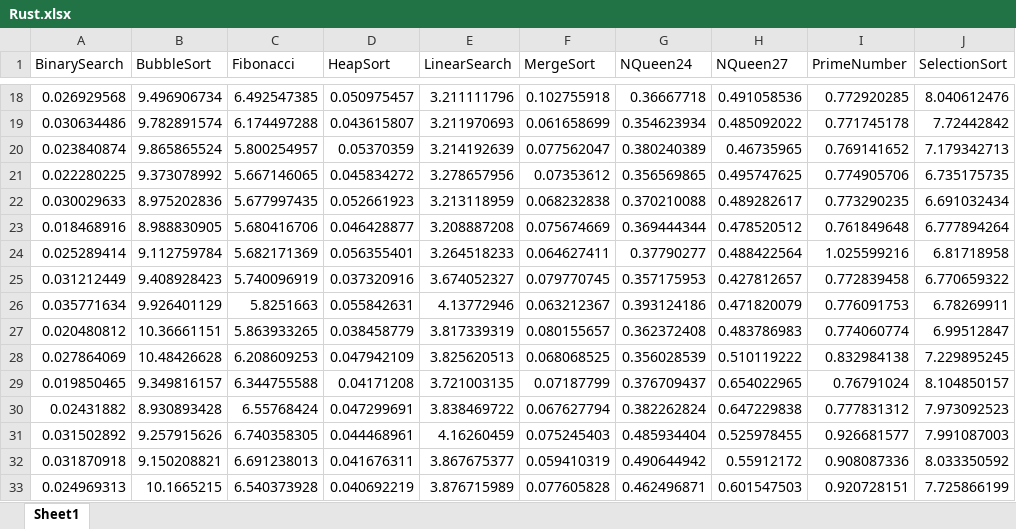
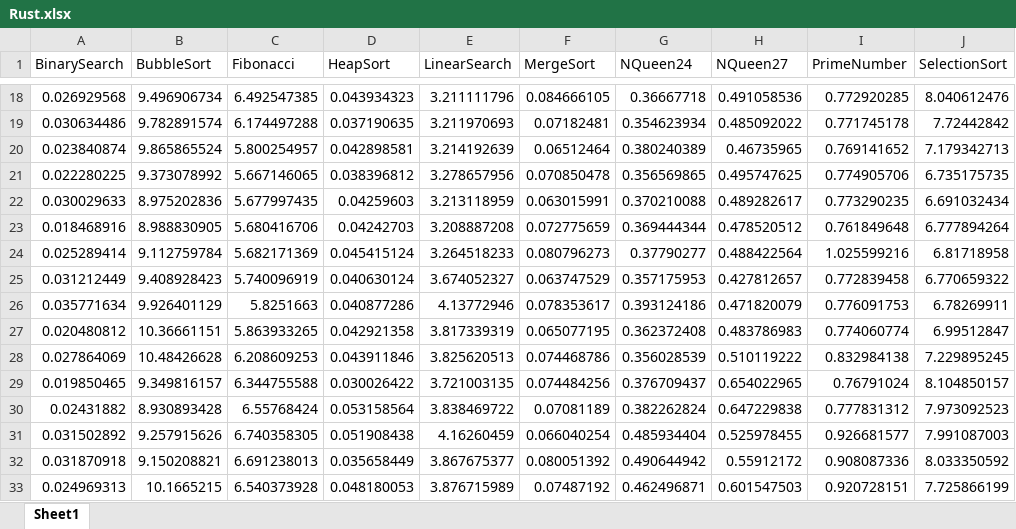
Before and after one commit to rayphelan/MastersProject2021, an Excel workbook: FinalResultsPerLanguage/Rust.xlsx, sheet Sheet1, drawn as a sheet; only a part is shown, gaps mark what is left out; values as stored, in another font and other column widths than the file's, no borders; the diff covers the shown part only; the diff names each change by its address in the sheet, - before the commit and + after, or states it on an @@ line.

```diff
--- a/FinalResultsPerLanguage/Rust.xlsx (sheet Sheet1)
+++ b/FinalResultsPerLanguage/Rust.xlsx (sheet Sheet1)
-D18 (HeapSort): 0.050975457
+D18 (HeapSort): 0.043934323
-F18 (MergeSort): 0.102755918
+F18 (MergeSort): 0.084666105
-D19 (HeapSort): 0.043615807
+D19 (HeapSort): 0.037190635
-F19 (MergeSort): 0.061658699
+F19 (MergeSort): 0.07182481
-D20 (HeapSort): 0.05370359
+D20 (HeapSort): 0.042898581
-F20 (MergeSort): 0.077562047
+F20 (MergeSort): 0.06512464
-D21 (HeapSort): 0.045834272
+D21 (HeapSort): 0.038396812
-F21 (MergeSort): 0.07353612
+F21 (MergeSort): 0.070850478
-D22 (HeapSort): 0.052661923
+D22 (HeapSort): 0.04259603
-F22 (MergeSort): 0.068232838
+F22 (MergeSort): 0.063015991
-D23 (HeapSort): 0.046428877
+D23 (HeapSort): 0.04242703
-F23 (MergeSort): 0.075674669
+F23 (MergeSort): 0.072775659
-D24 (HeapSort): 0.056355401
+D24 (HeapSort): 0.045415124
-F24 (MergeSort): 0.064627411
+F24 (MergeSort): 0.080796273
-D25 (HeapSort): 0.037320916
+D25 (HeapSort): 0.040630124
-F25 (MergeSort): 0.079770745
+F25 (MergeSort): 0.063747529
-D26 (HeapSort): 0.055842631
+D26 (HeapSort): 0.040877286
-F26 (MergeSort): 0.063212367
+F26 (MergeSort): 0.078353617
-D27 (HeapSort): 0.038458779
+D27 (HeapSort): 0.042921358
-F27 (MergeSort): 0.080155657
+F27 (MergeSort): 0.065077195
-D28 (HeapSort): 0.047942109
+D28 (HeapSort): 0.043911846
-F28 (MergeSort): 0.068068525
+F28 (MergeSort): 0.074468786
-D29 (HeapSort): 0.04171208
+D29 (HeapSort): 0.030026422
-F29 (MergeSort): 0.07187799
+F29 (MergeSort): 0.074484256
-D30 (HeapSort): 0.047299691
+D30 (HeapSort): 0.053158564
-F30 (MergeSort): 0.067627794
+F30 (MergeSort): 0.07081189
-D31 (HeapSort): 0.044468961
+D31 (HeapSort): 0.051908438
-F31 (MergeSort): 0.075245403
+F31 (MergeSort): 0.066040254
-D32 (HeapSort): 0.041676311
+D32 (HeapSort): 0.035658449
-F32 (MergeSort): 0.059410319
+F32 (MergeSort): 0.080051392
-D33 (HeapSort): 0.040692219
+D33 (HeapSort): 0.048180053
-F33 (MergeSort): 0.077605828
+F33 (MergeSort): 0.07487192
```
Also changed, not shown: 208 edited cells elsewhere in this sheet, FinalResultsPerAlgorithm/HeapSort.xlsx, FinalResultsPerAlgorithm/MergeSort.xlsx.
